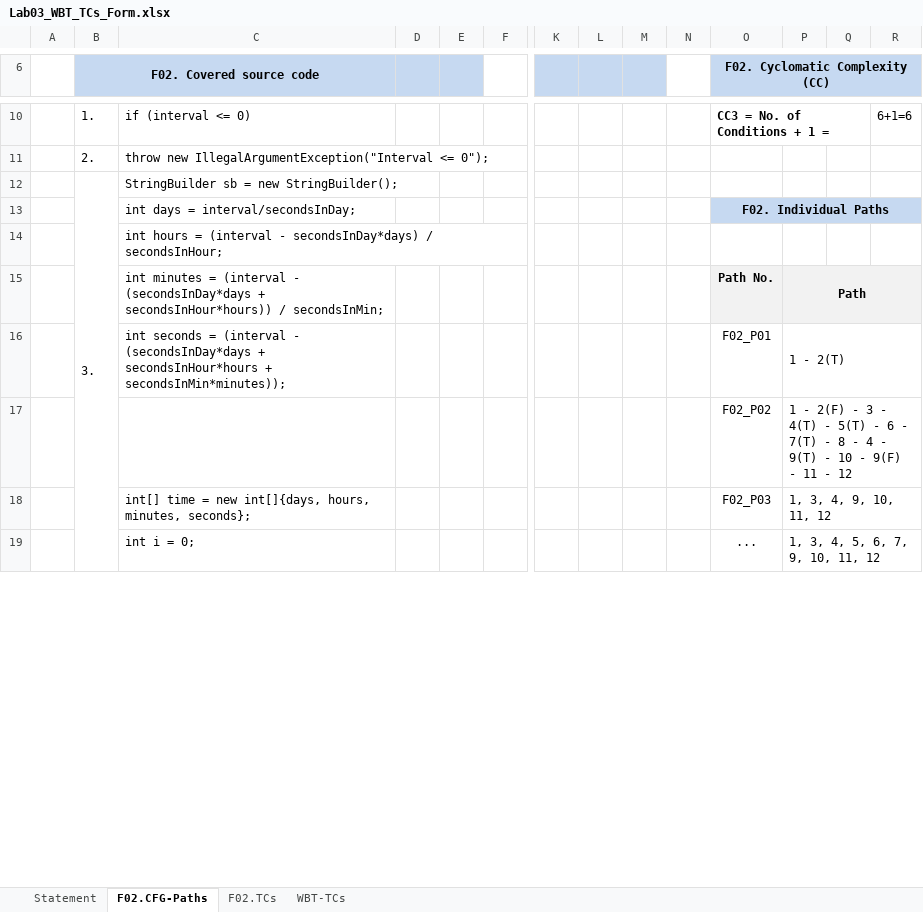
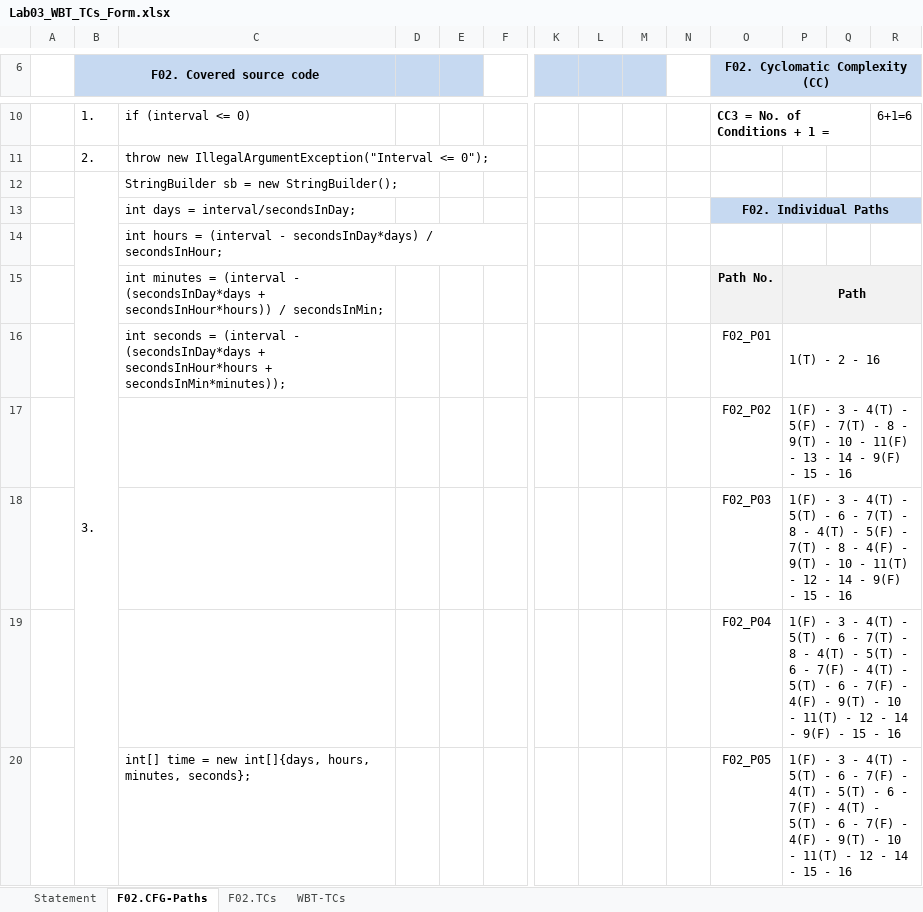
Before and after one commit to andradaardelean/VVSS-LAA, an Excel workbook: Lab03/Docs/Lab03_WBT_TCs_Form.xlsx, sheet F02.CFG-Paths, drawn as a sheet; only a part is shown, gaps mark what is left out; values as stored, in another font and other column widths than the file's, no borders; charts and pictures not drawn; removed rows and columns are numbered as before the commit, all else as after; rows hold the shown columns only; the diff covers the shown part only; the diff names each change by its address in the sheet, - before the commit and + after, or states it on an @@ line.

Commit message:
Updated paths in excel

```diff
--- a/Lab03/Docs/Lab03_WBT_TCs_Form.xlsx (sheet F02.CFG-Paths)
+++ b/Lab03/Docs/Lab03_WBT_TCs_Form.xlsx (sheet F02.CFG-Paths)
-B12:B20 merged
+B12:B24 merged
-P16: 1 - 2(T)
+P16: 1(T) - 2 - 16
-P17: 1 - 2(F) - 3 - 4(T) - 5(T) - 6 - 7(T) - 8 - 4 - 9(T) - 10 - 9(F) - 11 - 12
+P17: 1(F) - 3 - 4(T) - 5(F) - 7(T) - 8 - 9(T) - 10 - 11(F) - 13 - 14 - 9(F) - 15 - 16
+row 18:  |  |  |  |  |  |  |  |  |  | F02_P03 | 1(F) - 3 - 4(T) - 5(T) - 6 - 7(T) - 8 - 4(T) - 5(F) - 7(T) - 8 - 4(F) - 9(T) - 10 - 11(T) - 12 - 14 - 9(F) - 15 - 16
+row 19:  |  |  |  |  |  |  |  |  |  | F02_P04 | 1(F) - 3 - 4(T) - 5(T) - 6 - 7(T) - 8 - 4(T) - 5(T) - 6 - 7(F) - 4(T) - 5(T) - 6 - 7(F) - 4(F) - 9(T) - 10 - 11(T) - 12 - 14 - 9(F) - 15 - 16
-O20 (F02. Cyclomatic Complexity (CC)): F02_P03
+O20 (F02. Cyclomatic Complexity (CC)): F02_P05
-P20: 1, 3, 4, 9, 10, 11, 12
+P20: 1(F) - 3 - 4(T) - 5(T) - 6 - 7(F) - 4(T) - 5(T) - 6 - 7(F) - 4(T) - 5(T) - 6 - 7(F) - 4(F) - 9(T) - 10 - 11(T) - 12 - 14 - 15 - 16
-row 19:  |  | int i = 0; |  |  |  |  |  |  |  | ... | 1, 3, 4, 5, 6, 7, 9, 10, 11, 12
```
Also changed, not shown: 6 added rows, 6 edited cells and merged cells elsewhere in this sheet, sheet F02.TCs, charts or pictures.
